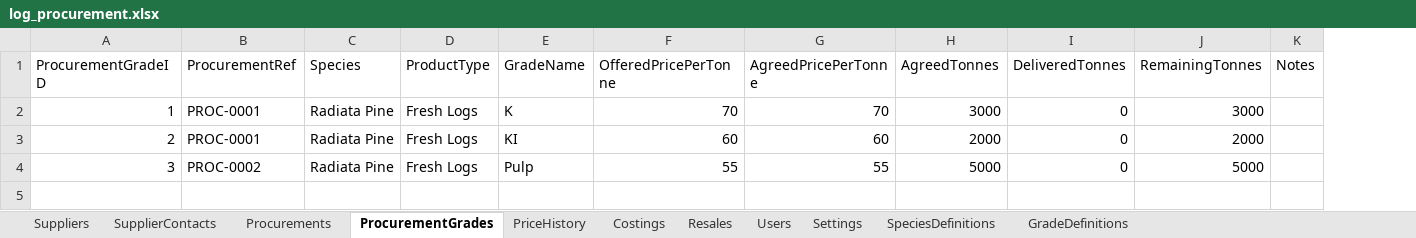
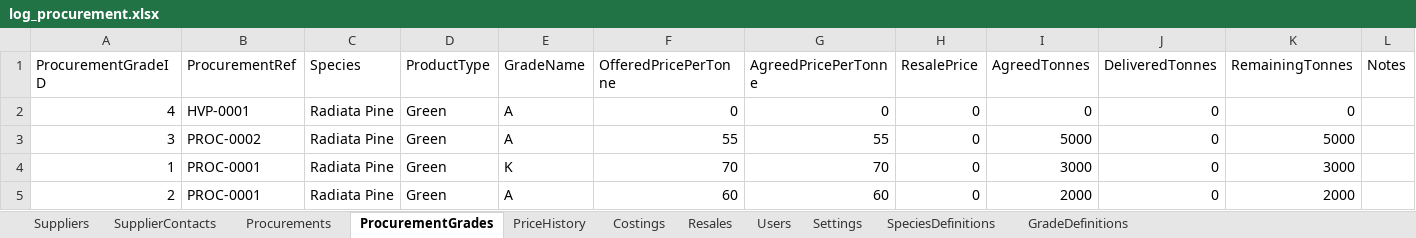
Before and after one commit to vincentchan28-hub/LogPro, an Excel workbook: log_procurement.xlsx, sheet ProcurementGrades, drawn as a sheet; values as stored, in another font and other column widths than the file's, no borders; removed rows and columns are numbered as before the commit, all else as after; the diff names each change by its address in the sheet, - before the commit and + after, or states it on an @@ line.

Commit message:
product typ (green and burnt) status improvement

```diff
--- a/log_procurement.xlsx (sheet ProcurementGrades)
+++ b/log_procurement.xlsx (sheet ProcurementGrades)
+column H (ResalePrice), rows 4-5: 0 | 0
+row 2: 4 | HVP-0001 | Radiata Pine | Green | A | 0 | 0 | 0 | 0 | 0 | 0
+row 3: 3 | PROC-0002 | Radiata Pine | Green | A | 55 | 55 | 0 | 5000 | 0 | 5000
-D4:D5 (ProductType): Fresh Logs
+D4:D5 (ProductType): Green
-E5 (GradeName): KI
+E5 (GradeName): A
-row 4: 3 | PROC-0002 | Radiata Pine | Fresh Logs | Pulp | 55 | 55 | 5000 | 0 | 5000
```
Also changed, not shown: sheet Procurements, log_procurement.backup.xlsx, 10 other files.
